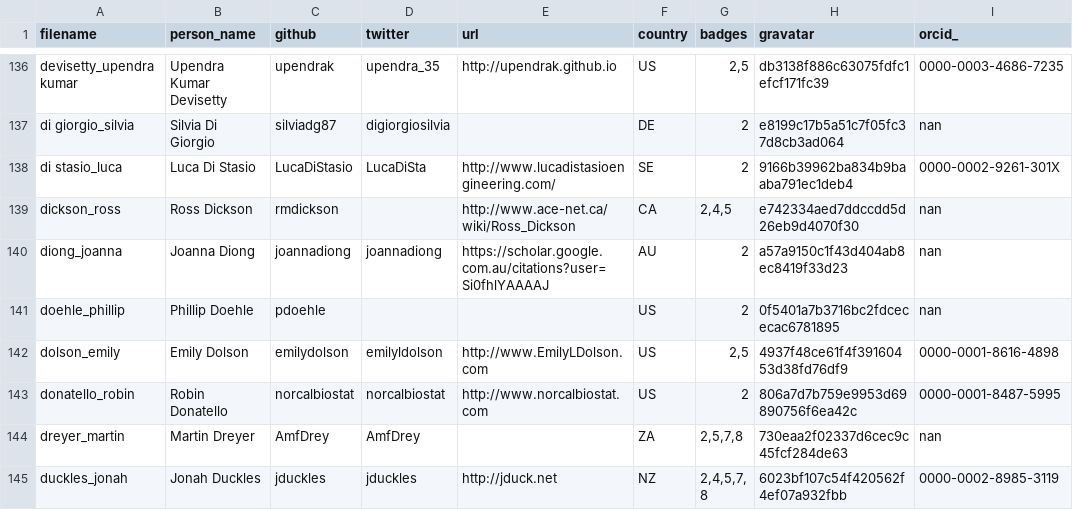
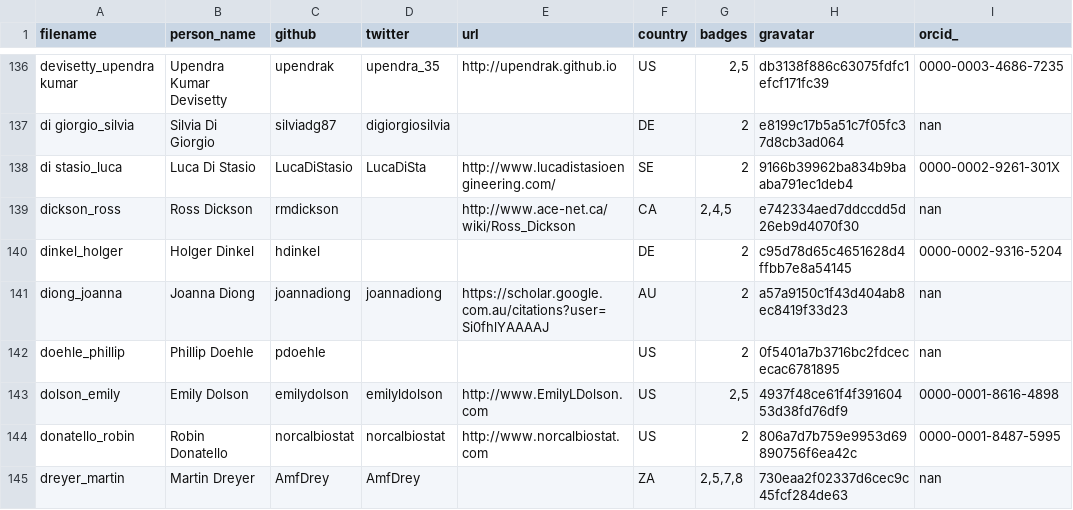
Before and after one commit to hpc-carpentry/hpc-carpentry.github.io, a CSV file: _data/publish_instructors.csv, drawn as a sheet; only a part is shown, gaps mark what is left out; the shorter side is filled out with more unchanged rows; the diff names each change by its address in the sheet, - before the commit and + after, or states it on an @@ line.

Commit message:
Updating instructor records

```diff
--- a/_data/publish_instructors.csv
+++ b/_data/publish_instructors.csv
+row 140: dinkel_holger | Holger Dinkel | hdinkel |  |  | DE | 2 | c95d78d65c4651628d4ffbb7e8a54145 | 0000-0002-9316-5204
```
